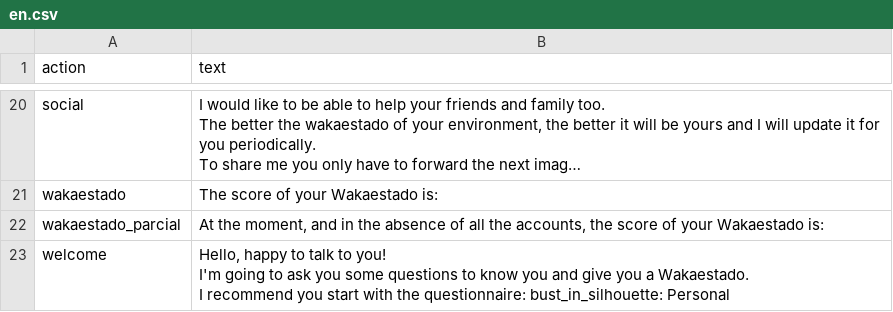
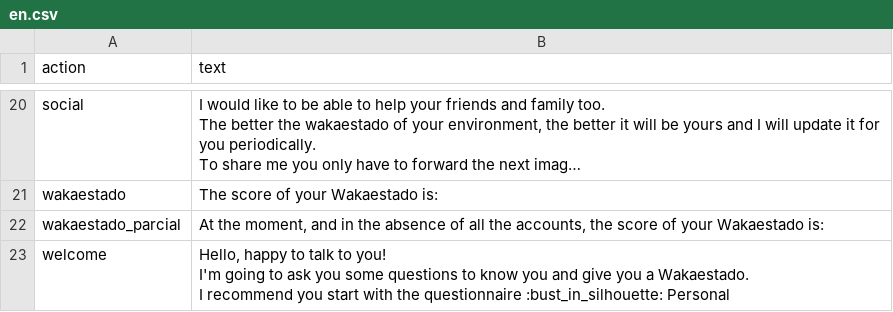
Before and after one commit to bdslab-upv/Wakamola, a CSV file: strings/en.csv, drawn as a sheet; only a part is shown, gaps mark what is left out; long unchanged cells end in …; the diff names each change by its address in the sheet, - before the commit and + after, or states it on an @@ line.

```diff
--- a/strings/en.csv
+++ b/strings/en.csv
-B23 (text): …with the questionnaire: bust_in_silhouette: Personal
+B23 (text): …with the questionnaire :bust_in_silhouette: Personal
```
Also changed, not shown: 1 other file.
